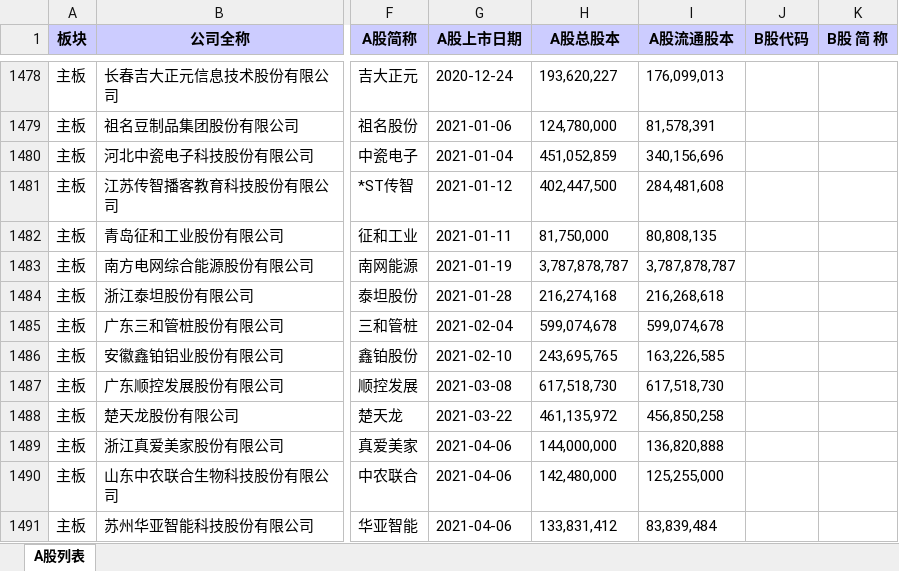
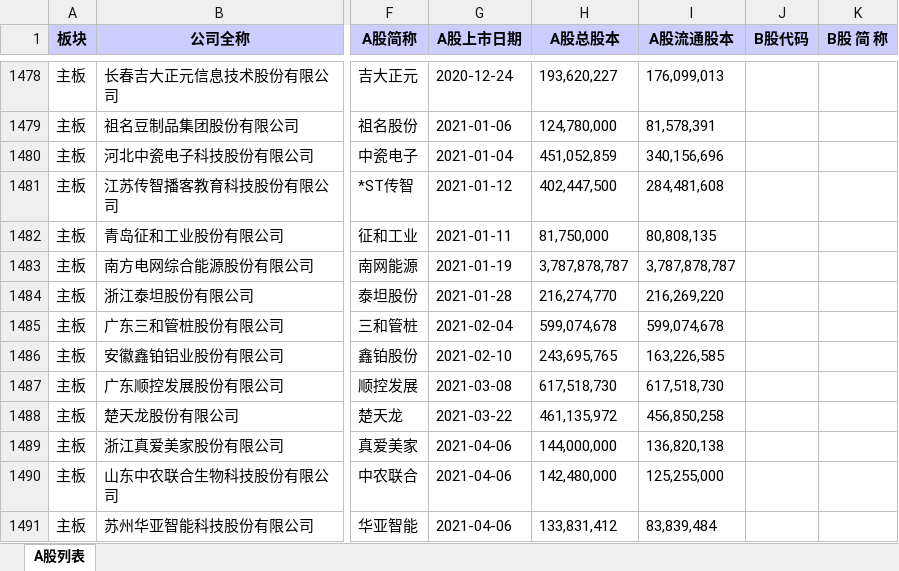
Before and after one commit to GenBill/Carmen, an Excel workbook: stocks_list/cache/SZ_stock_list.xlsx, sheet A股列表, drawn as a sheet; only a part is shown, gaps mark what is left out; values as stored, in another font and other column widths than the file's, no borders; the diff covers the shown part only; the diff names each change by its address in the sheet, - before the commit and + after, or states it on an @@ line.

```diff
--- a/stocks_list/cache/SZ_stock_list.xlsx (sheet A股列表)
+++ b/stocks_list/cache/SZ_stock_list.xlsx (sheet A股列表)
-H1484 (A股总股本): 216,274,168
+H1484 (A股总股本): 216,274,770
-I1484 (A股流通股本): 216,268,618
+I1484 (A股流通股本): 216,269,220
-I1489 (A股流通股本): 136,820,888
+I1489 (A股流通股本): 136,820,138
```
Also changed, not shown: 328 edited cells elsewhere in this sheet, 11 other files.
